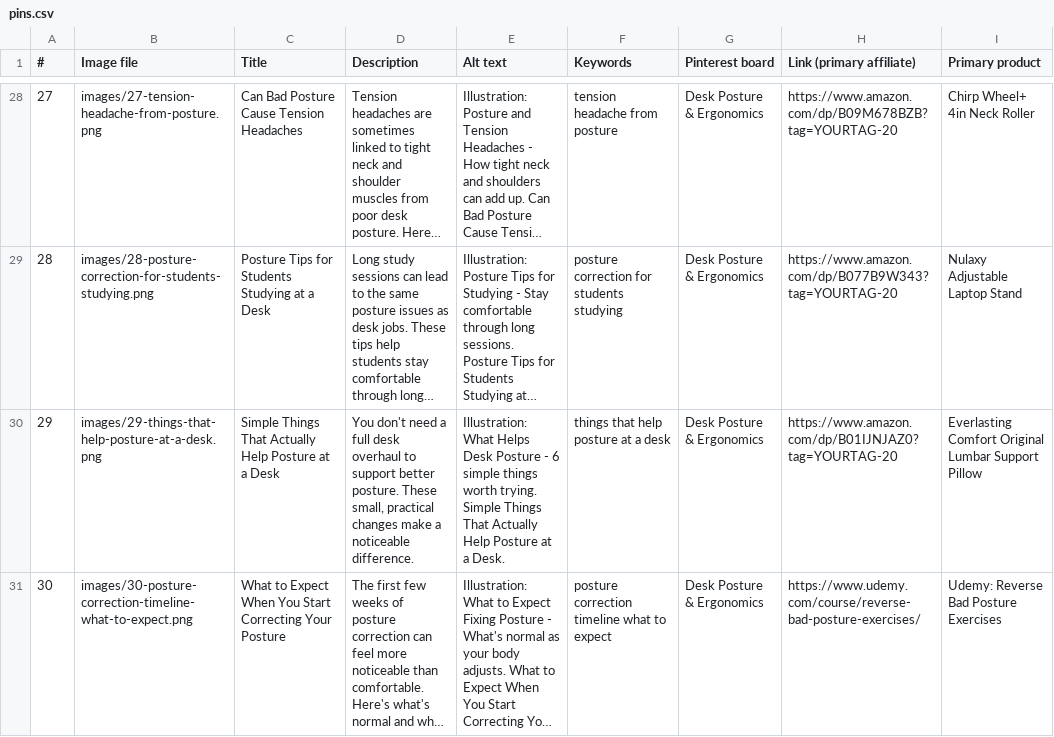
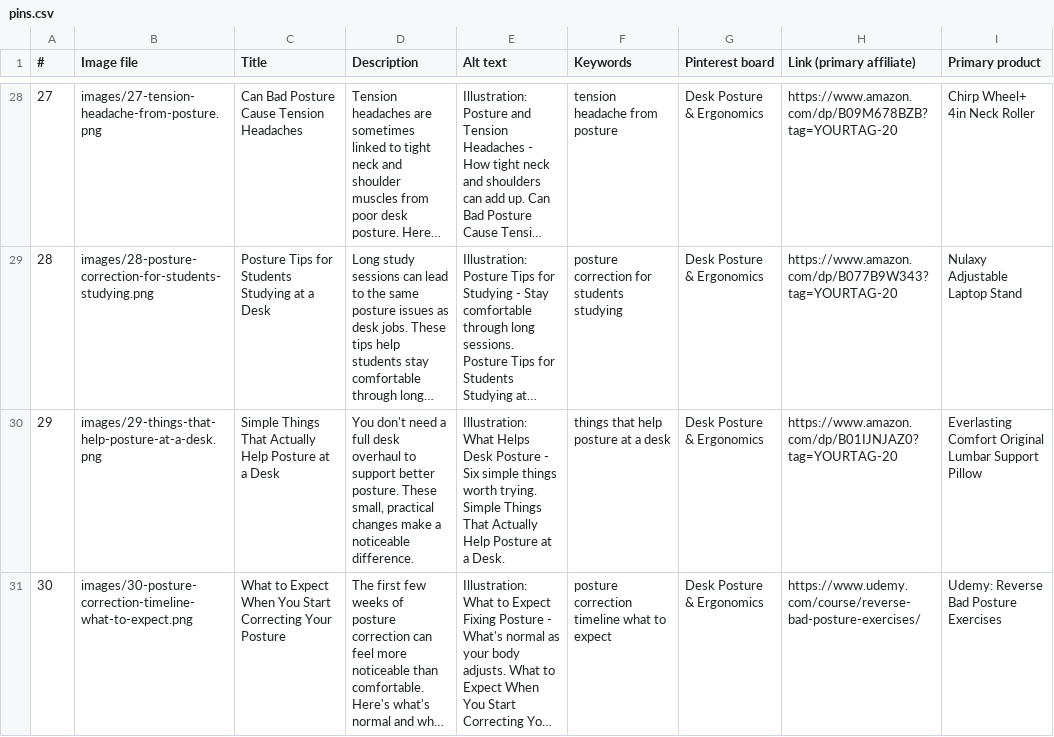
Before and after one commit to gtressaoki-ctrl/eBay-automation, a CSV file: pinterest/posture-pins/pins.csv, drawn as a sheet; only a part is shown, gaps mark what is left out; long unchanged cells end in …; the diff covers the shown part only; the diff names each change by its address in the sheet, - before the commit and + after, or states it on an @@ line.

```diff
--- a/pinterest/posture-pins/pins.csv
+++ b/pinterest/posture-pins/pins.csv
-E30 (Alt text): …Posture - 6 simple things…
+E30 (Alt text): …Posture - Six simple things…
```
Also changed, not shown: 15 edited cells elsewhere in this file, 51 other files.
